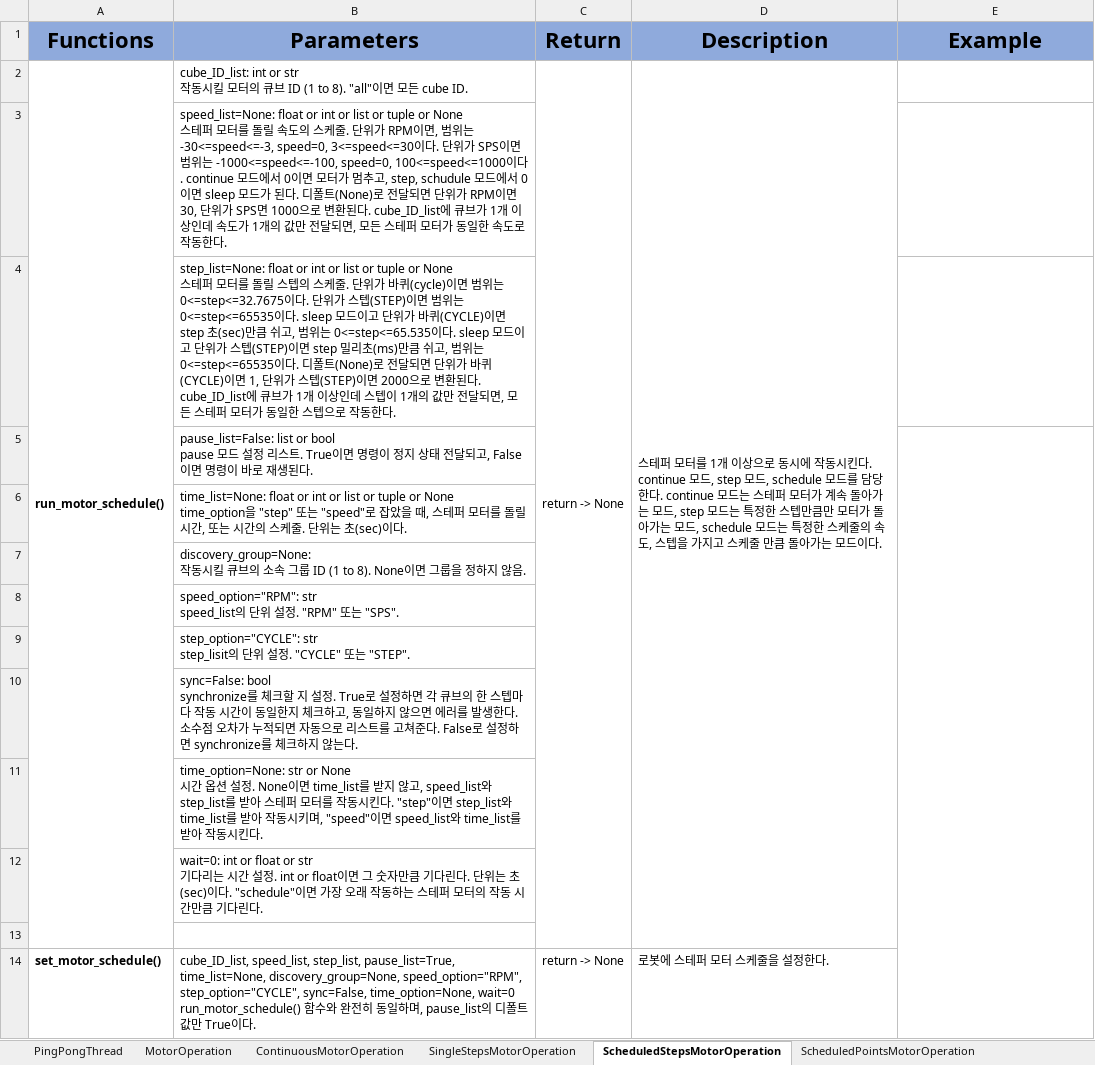
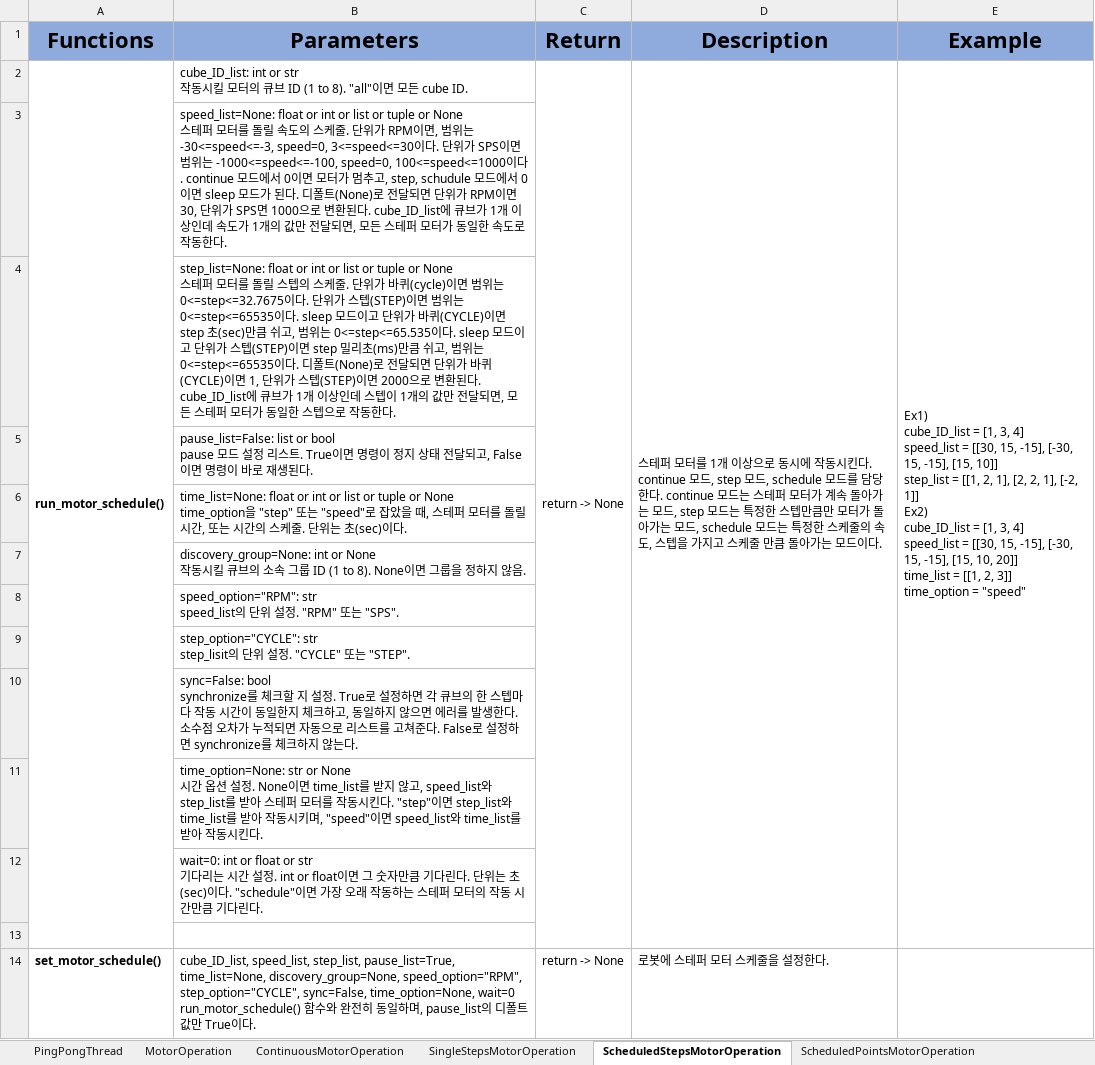
Before and after one commit to fast1ine/python-gcube-api-dashboard-piano, an Excel workbook: files/PingPongThread API Reference1.xlsx, sheet ScheduledStepsMotorOperation, drawn as a sheet; values as stored, in another font and other column widths than the file's, no borders; ↵ is a line break in a cell; the diff names each change by its address in the sheet, - before the commit and + after, or states it on an @@ line.

```diff
--- a/files/PingPongThread API Reference1.xlsx (sheet ScheduledStepsMotorOperation)
+++ b/files/PingPongThread API Reference1.xlsx (sheet ScheduledStepsMotorOperation)
-E2 (Example): (empty)
+E2 (Example): Ex1) ↵ cube_ID_list = [1, 3, 4] ↵ speed_list = [[30, 15, -15], [-30, 15, -15], [15, 10]] ↵ step_list = [[1, 2, 1], [2, 2, 1], [-2, 1]] ↵ Ex2) ↵ cube_ID_list = [1, 3, 4] ↵ speed_list = [[30, 15, -15], [-30, 15, -15], [15, 10, 20]] ↵ time_list = [[1, 2, 3]] ↵ time_option = "speed"
+E2:E13 merged
-E5:E14 merged
-B7 (Parameters): discovery_group=None: ↵ 작동시킬…
+B7 (Parameters): discovery_group=None: int or None ↵ 작동시킬…
```
Also changed, not shown: sheet ScheduledPointsMotorOperation, sheet SingleStepsMotorOperation, sheet ContinuousMotorOperation, sheet MotorOperation.
